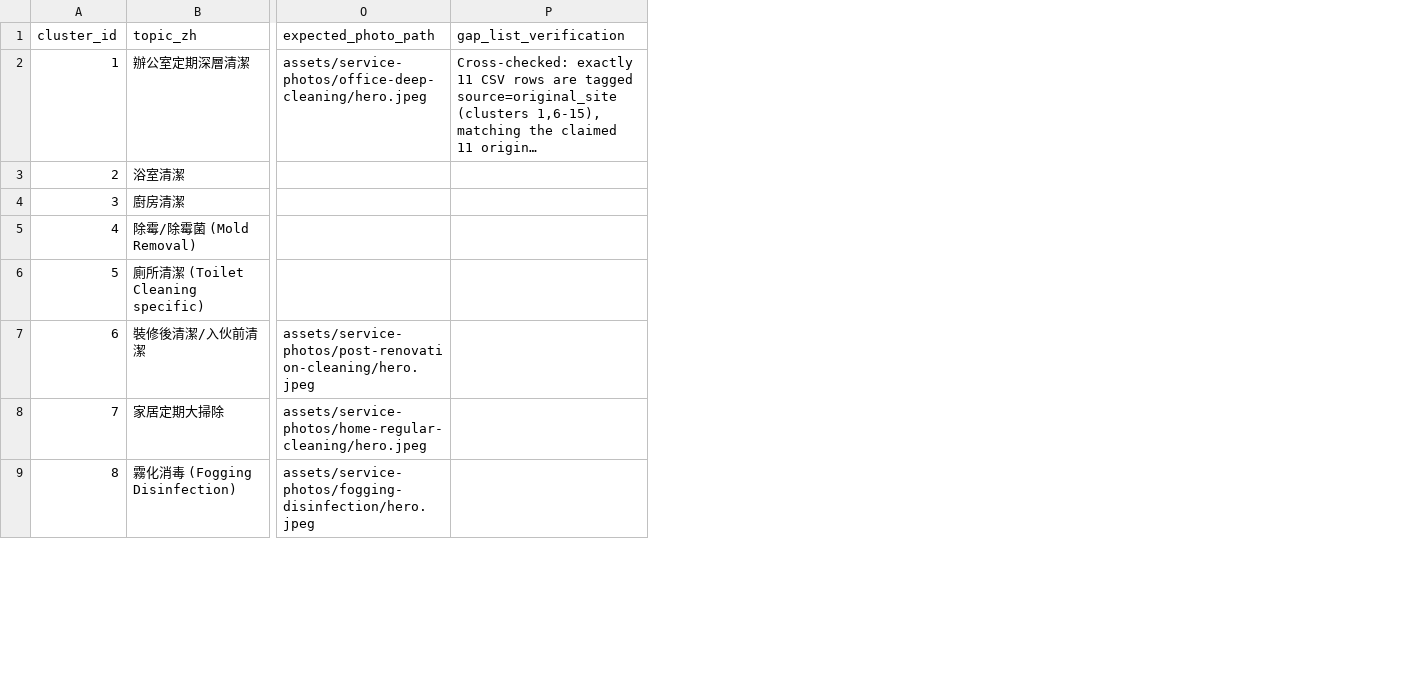
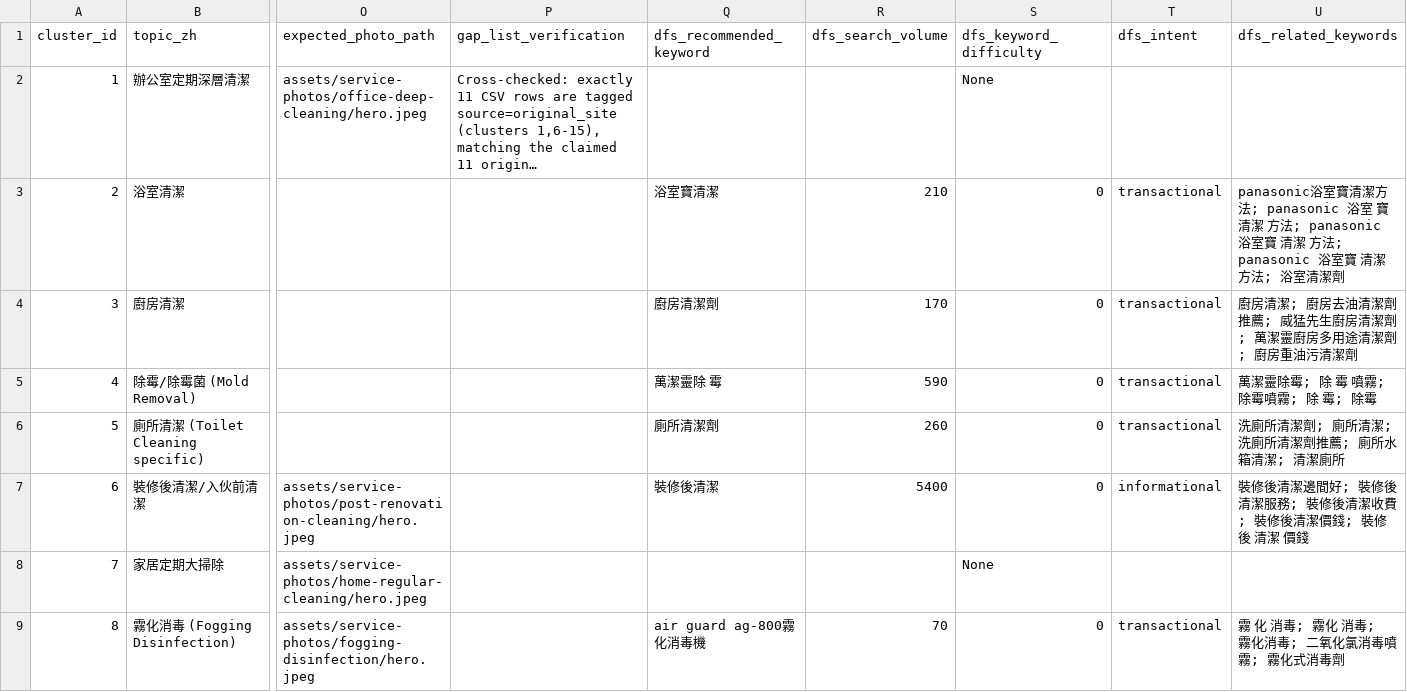
Before and after one commit to bennymak01/clean-game01, a CSV file: seo/clean-com-hk-topical-cluster-plan.csv, drawn as a sheet; only a part is shown, gaps mark what is left out; long unchanged cells end in …; the diff names each change by its address in the sheet, - before the commit and + after, or states it on an @@ line.

```diff
--- a/seo/clean-com-hk-topical-cluster-plan.csv
+++ b/seo/clean-com-hk-topical-cluster-plan.csv
+column Q (dfs_recommended_keyword), rows 3-9: 浴室寶清潔 | 廚房清潔劑 | 萬潔靈除 霉 | 廁所清潔劑 | 裝修後清潔 |  | air guard ag-800霧化消毒機
+column R (dfs_search_volume), rows 3-9: 210 | 170 | 590 | 260 | 5400 |  | 70
+column S (dfs_keyword_difficulty), rows 2-9: None | 0 | 0 | 0 | 0 | 0 | None | 0
+column T (dfs_intent), rows 3-9: transactional | transactional | transactional | transactional | informational |  | transactional
+column U (dfs_related_keywords), rows 3-9: panasonic浴室寶清潔方法; panasonic 浴室 寶 清潔 方法; panasonic 浴室寶 清潔 方法; panasonic 浴室寶 清潔方法; 浴室清潔劑 | 廚房清潔; 廚房去油清潔劑推薦; 威猛先生廚房清潔劑; 萬潔靈廚房多用途清潔劑; 廚房重油污清潔劑 | 萬潔靈除霉; 除 霉 噴霧; 除霉噴霧; 除 霉; 除霉 | 洗廁所清潔劑; 廁所清潔; 洗廁所清潔劑推薦; 廁所水箱清潔; 清潔廁所 | 裝修後清潔邊間好; 裝修後清潔服務; 裝修後清潔收費; 裝修後清潔價錢; 裝修 後 清潔 價錢 |  | 霧 化 消毒; 霧化 消毒; 霧化消毒; 二氧化氯消毒噴霧; 霧化式消毒劑
```
